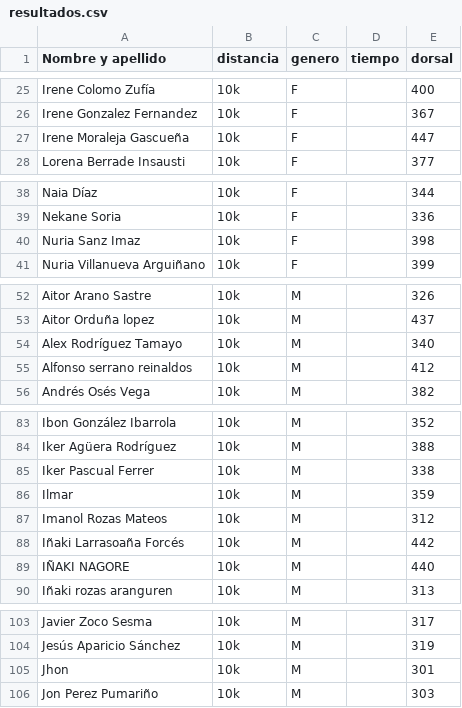
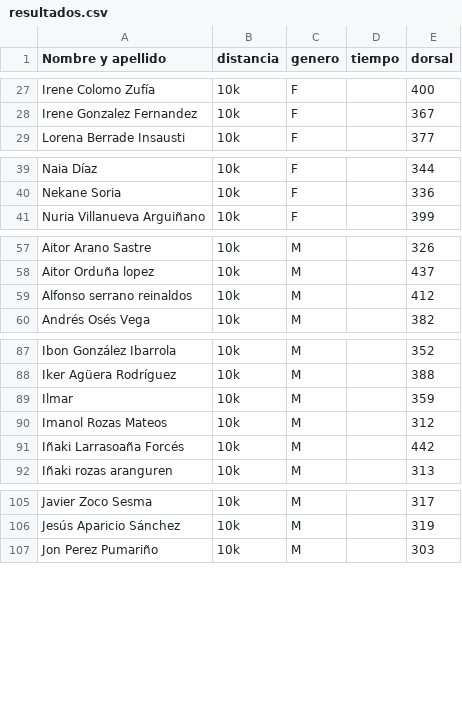
Before and after one commit to 10kzolina/10kzolina.github.io, a CSV file: resultados/resultados.csv, drawn as a sheet; only a part is shown, gaps mark what is left out; removed rows and columns are numbered as before the commit, all else as after; the diff covers the shown part only; the diff names each change by its address in the sheet, - before the commit and + after, or states it on an @@ line.

```diff
--- a/resultados/resultados.csv
+++ b/resultados/resultados.csv
-row 27: Irene Moraleja Gascueña | 10k | F |  | 447
-row 40: Nuria Sanz Imaz | 10k | F |  | 398
-row 54: Alex Rodríguez Tamayo | 10k | M |  | 340
-row 85: Iker Pascual Ferrer | 10k | M |  | 338
-row 89: IÑAKI NAGORE | 10k | M |  | 440
-row 105: Jhon | 10k | M |  | 301
```
Also changed, not shown: 18 added rows and 12 removed rows elsewhere in this file.
